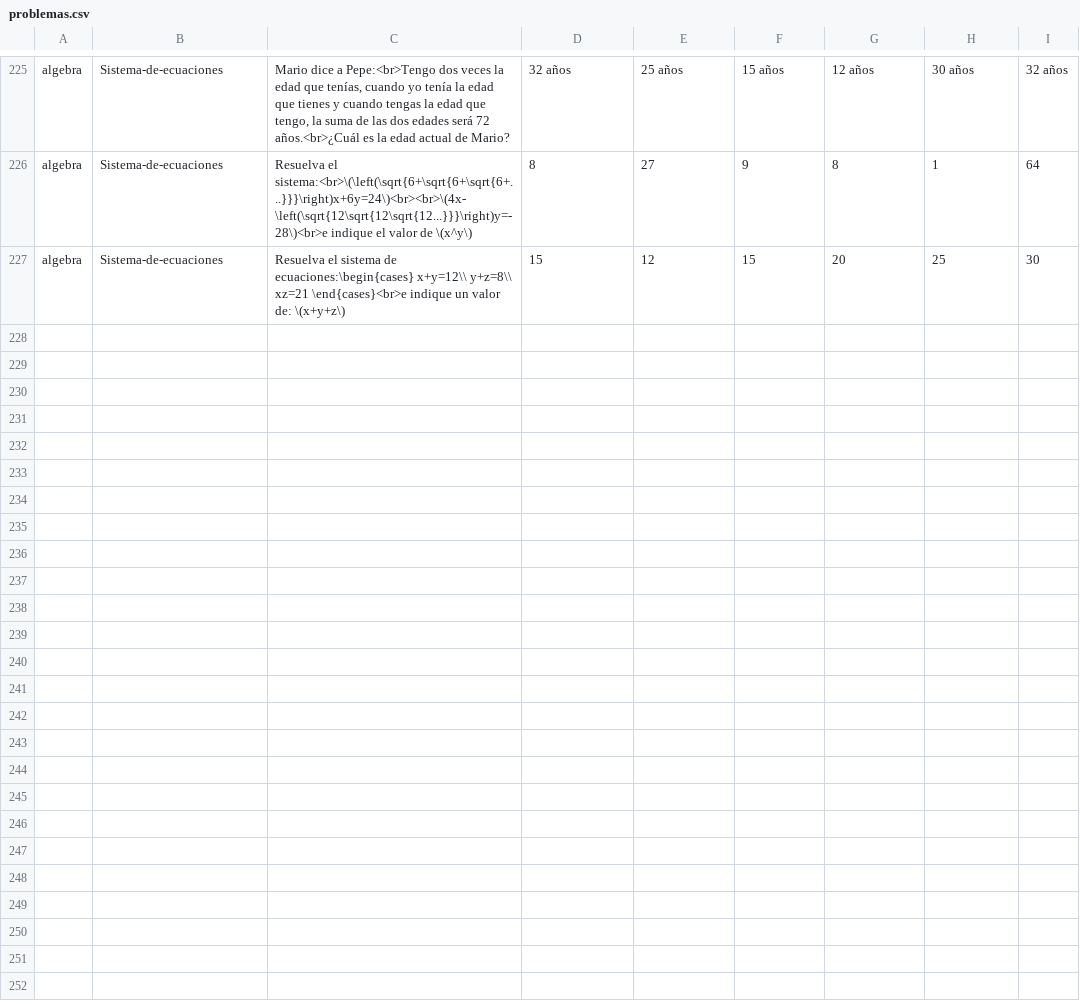
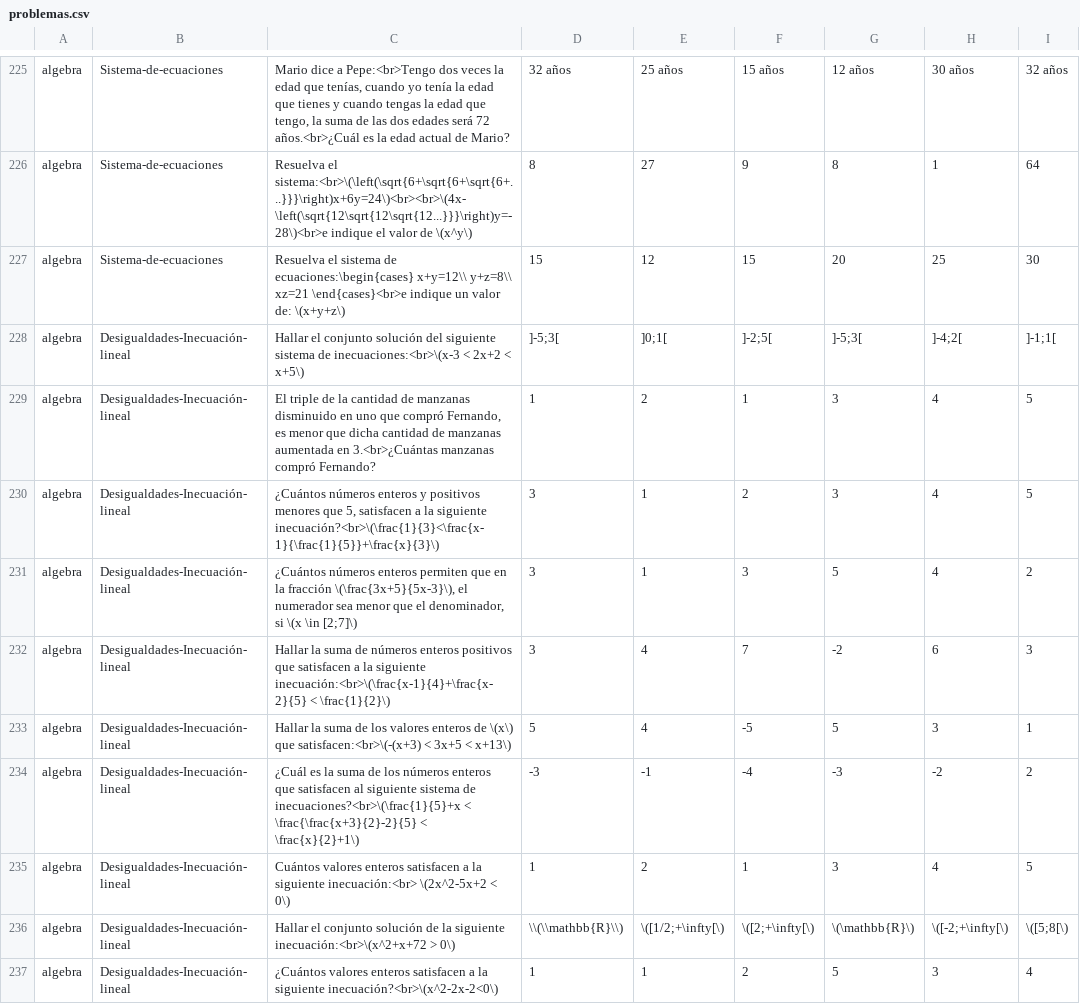
Before and after one commit to lilberick/Pre-Cueto, a CSV file: problemas.csv, drawn as a sheet; only a part is shown, gaps mark what is left out; the diff covers the shown part only.

Commit message:
Agregando problemas: Desigualdades-Inecuación-lineal

```diff
--- a/problemas.csv
+++ b/problemas.csv
@@ -227 +227,11 @@
 "algebra","Sistema-de-ecuaciones","Resuelva el sistema de ecuaciones:\begin{cases} x+y=12\\ y+z=8\\ xz=21 \end{cases}<br>e indique un valor de: \(x+y+z\)","15","12","15","20","25","30"
+"algebra","Desigualdades-Inecuación-lineal","Hallar el conjunto solución del siguiente sistema de inecuaciones:<br>\(x-3 < 2x+2 < x+5\)","]-5;3[","]0;1[","]-2;5[","]-5;3[","]-4;2[","]-1;1["
+"algebra","Desigualdades-Inecuación-lineal","El triple de la cantidad de manzanas disminuido en uno que compró Fernando, es menor que dicha cantidad de manzanas aumentada en 3.<br>¿Cuántas manzanas compró Fernando?","1","2","1","3","4","5"
+"algebra","Desigualdades-Inecuación-lineal","¿Cuántos números enteros y positivos menores que 5, satisfacen a la siguiente inecuación?<br>\(\frac{1}{3}<\frac{x-1}{\frac{1}{5}}+\frac{x}{3}\)","3","1","2","3","4","5"
+"algebra","Desigualdades-Inecuación-lineal","¿Cuántos números enteros permiten que en la fracción \(\frac{3x+5}{5x-3}\), el numerador sea menor que el denominador, si \(x \in [2;7]\)","3","1","3","5","4","2"
+"algebra","Desigualdades-Inecuación-lineal","Hallar la suma de números enteros positivos que satisfacen a la siguiente inecuación:<br>\(\frac{x-1}{4}+\frac{x-2}{5} < \frac{1}{2}\)","3","4","7","-2","6","3"
+"algebra","Desigualdades-Inecuación-lineal","Hallar la suma de los valores enteros de \(x\) que satisfacen:<br>\(-(x+3) < 3x+5 < x+13\)","5","4","-5","5","3","1"
+"algebra","Desigualdades-Inecuación-lineal","¿Cuál es la suma de los números enteros que satisfacen al siguiente sistema de inecuaciones?<br>\(\frac{1}{5}+x < \frac{\frac{x+3}{2}-2}{5} < \frac{x}{2}+1\)","-3","-1","-4","-3","-2","2"
+"algebra","Desigualdades-Inecuación-lineal","Cuántos valores enteros satisfacen a la siguiente inecuación:<br> \(2x^2-5x+2 < 0\)","1","2","1","3","4","5"
+"algebra","Desigualdades-Inecuación-lineal","Hallar el conjunto solución de la siguiente inecuación:<br>\(x^2+x+72 > 0\)","\\(\\mathbb{R}\\)","\([1/2;+\infty[\)","\([2;+\infty[\)","\(\mathbb{R}\)","\([-2;+\infty[\)","\([5;8[\)"
+"algebra","Desigualdades-Inecuación-lineal","¿Cuántos valores enteros satisfacen a la siguiente inecuación?<br>\(x^2-2x-2<0\)","1","1","2","5","3","4"
```
Also changed, not shown: 9 added rows elsewhere in this file, 1 other file.
